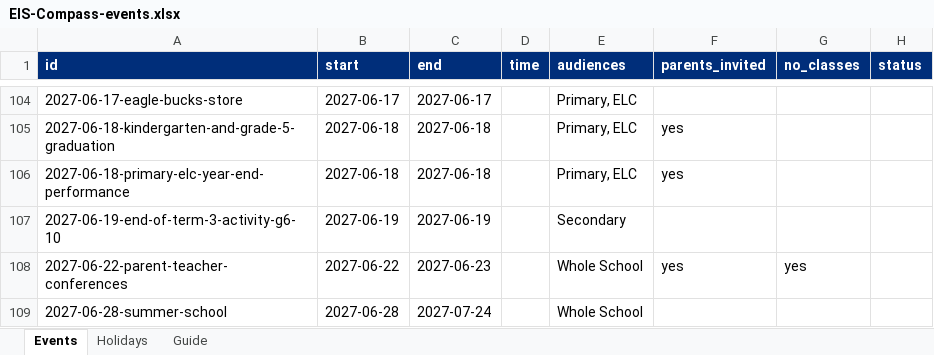
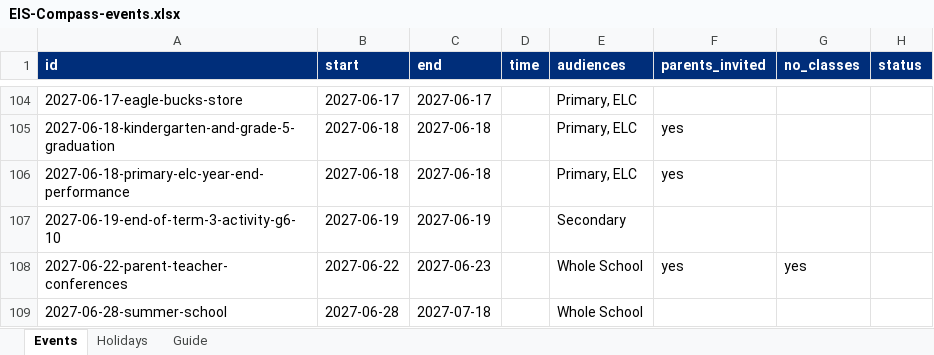
Before and after one commit to b69s/eis-compass, an Excel workbook: admin/EIS-Compass-events.xlsx, sheet Events, drawn as a sheet; only a part is shown, gaps mark what is left out; values as stored, in another font and other column widths than the file's, no borders; the diff covers the shown part only; the diff names each change by its address in the sheet, - before the commit and + after, or states it on an @@ line.

```diff
--- a/admin/EIS-Compass-events.xlsx (sheet Events)
+++ b/admin/EIS-Compass-events.xlsx (sheet Events)
-C109 (end): 2027-07-24
+C109 (end): 2027-07-18
```
Also changed, not shown: 1 added row and 3 edited cells elsewhere in this sheet, sheet Holidays, 17 other files.
